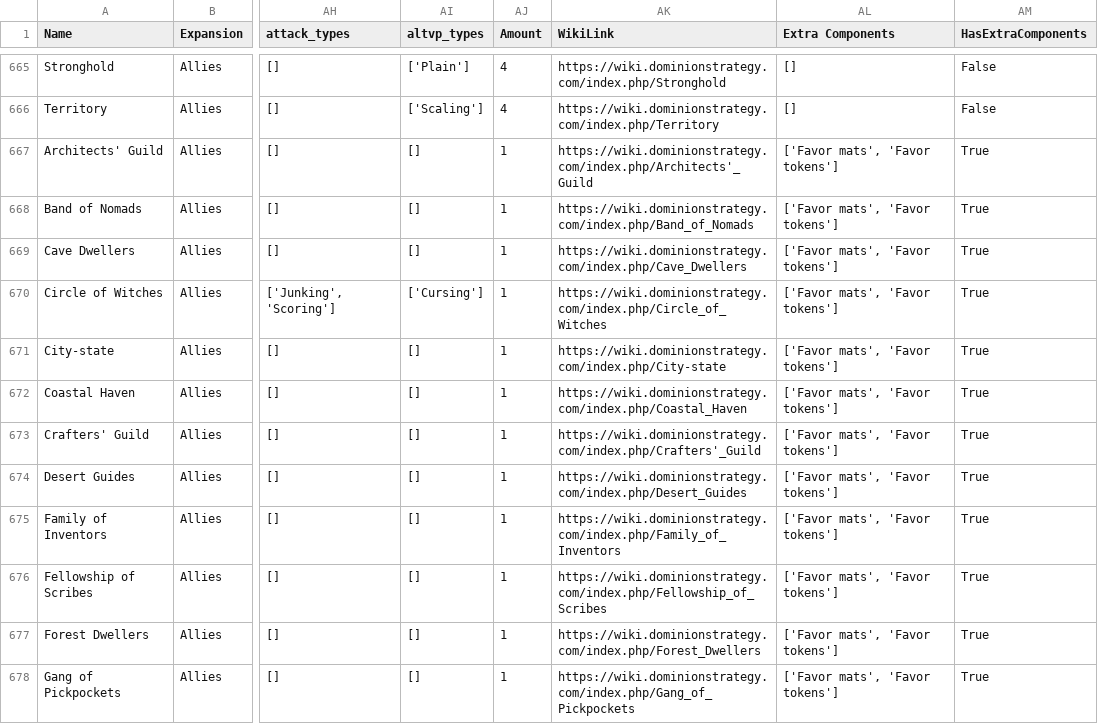
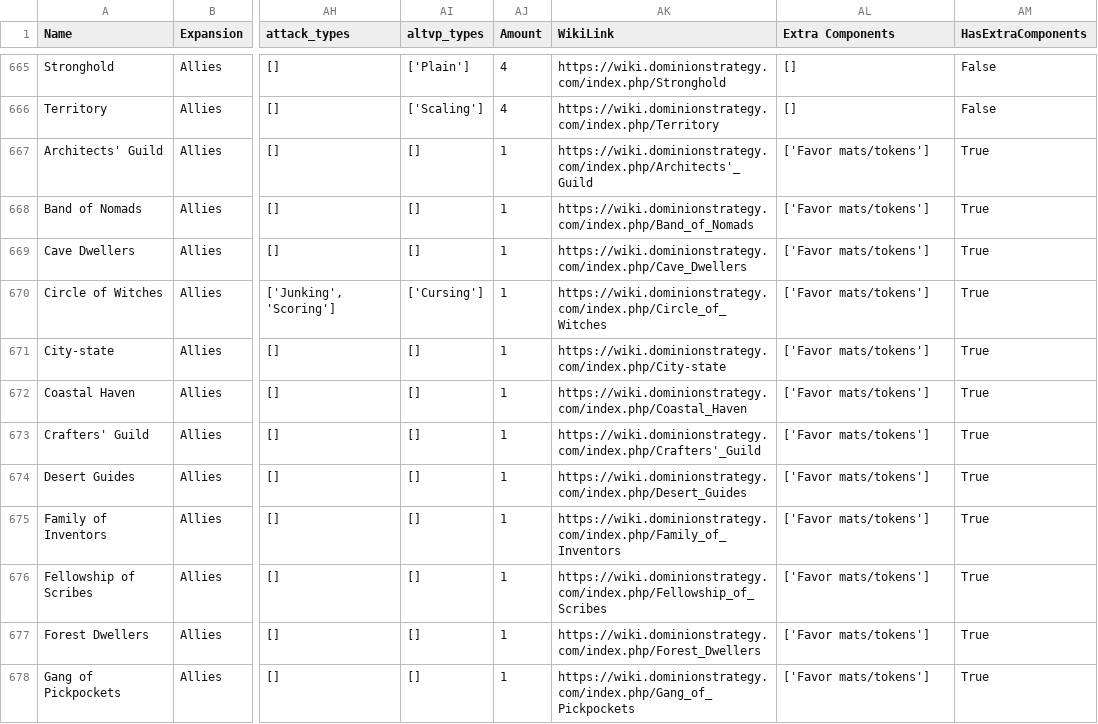
Before and after one commit to Fabian-Balzer/Randomkingdominion, a CSV file: card_info/good_card_data.csv, drawn as a sheet; only a part is shown, gaps mark what is left out; the diff covers the shown part only; the diff names each change by its address in the sheet, - before the commit and + after, or states it on an @@ line.

```diff
--- a/card_info/good_card_data.csv
+++ b/card_info/good_card_data.csv
-AL667:AL678 (Extra Components): ['Favor mats', 'Favor tokens']
+AL667:AL678 (Extra Components): ['Favor mats/tokens']
```
Also changed, not shown: 100 edited cells elsewhere in this file, card_info/raw_card_data.csv, 19 other files.
